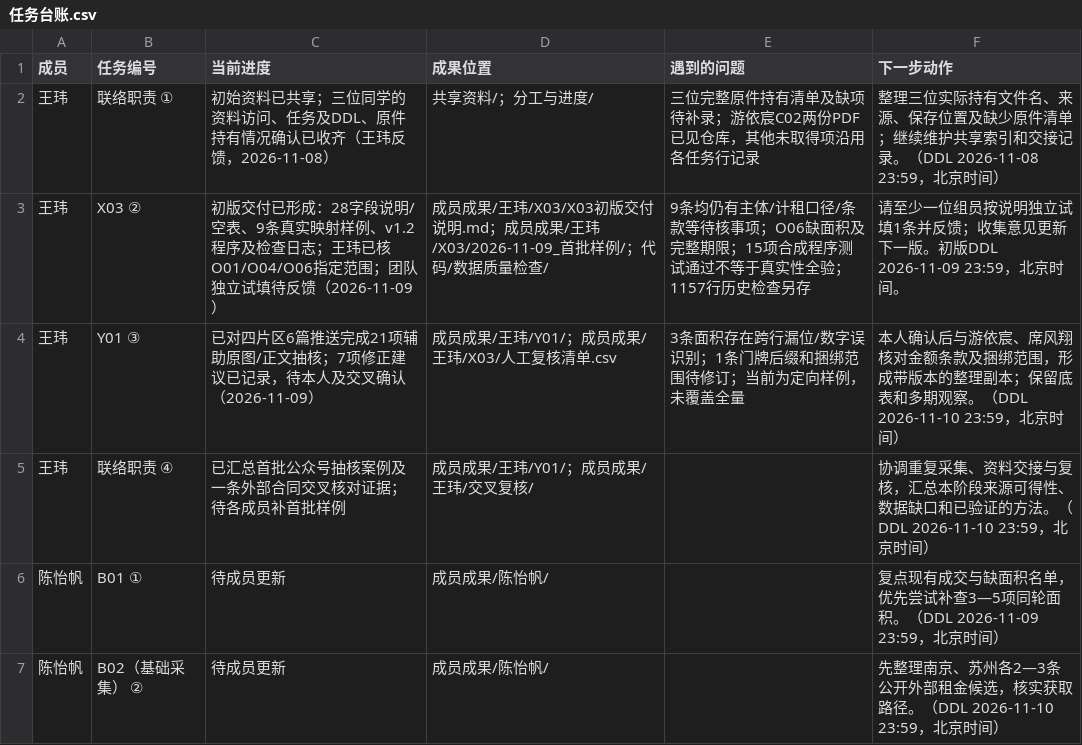
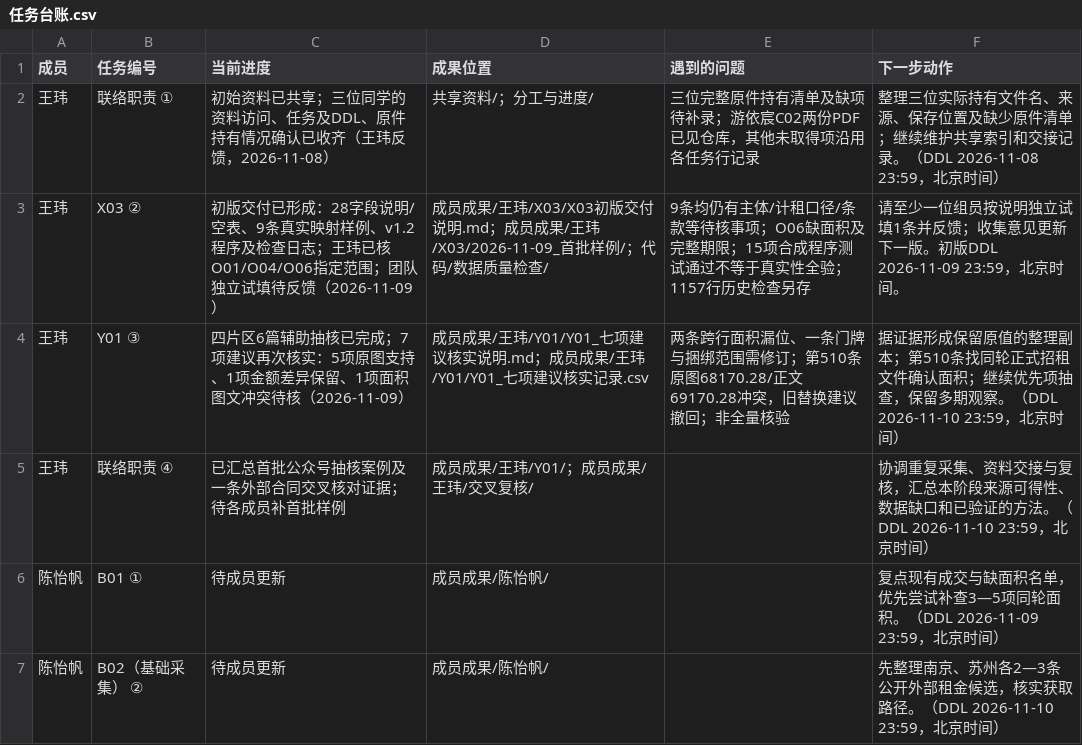
Before and after one commit to CenMunn/rongtong-js-rent-research, a CSV file: 分工与进度/任务台账.csv, drawn as a sheet; only a part is shown.

```diff
--- a/分工与进度/任务台账.csv
+++ b/分工与进度/任务台账.csv
@@ -3,3 +3,3 @@
 王玮,X03 ②,初版交付已形成：28字段说明/空表、9条真实映射样例、v1.2程序及检查日志；王玮已核O01/O04/O06指定范围；团队独立试填待反馈（2026-11-09）,成员成果/王玮/X03/X03初版交付说明.md；成员成果/王玮/X03/2026-11-09_首批样例/；代码/数据质量检查/,9条均仍有主体/计租口径/条款等待核事项；O06缺面积及完整期限；15项合成程序测试通过不等于真实性全验；1157行历史检查另存,请至少一位组员按说明独立试填1条并反馈；收集意见更新下一版。初版DDL 2026-11-09 23:59，北京时间。
-王玮,Y01 ③,已对四片区6篇推送完成21项辅助原图/正文抽核；7项修正建议已记录，待本人及交叉确认（2026-11-09）,成员成果/王玮/Y01/；成员成果/王玮/X03/人工复核清单.csv,3条面积存在跨行漏位/数字误识别；1条门牌后缀和捆绑范围待修订；当前为定向样例，未覆盖全量,本人确认后与游依宸、席风翔核对金额条款及捆绑范围，形成带版本的整理副本；保留底表和多期观察。（DDL 2026-11-10 23:59，北京时间）
+王玮,Y01 ③,四片区6篇辅助抽核已完成；7项建议再次核实：5项原图支持、1项金额差异保留、1项面积图文冲突待核（2026-11-09）,成员成果/王玮/Y01/Y01_七项建议核实说明.md；成员成果/王玮/Y01/Y01_七项建议核实记录.csv,两条跨行面积漏位、一条门牌与捆绑范围需修订；第510条原图68170.28/正文69170.28冲突，旧替换建议撤回；非全量核验,据证据形成保留原值的整理副本；第510条找同轮正式招租文件确认面积；继续优先项抽查，保留多期观察。（DDL 2026-11-10 23:59，北京时间）
 王玮,联络职责 ④,已汇总首批公众号抽核案例及一条外部合同交叉核对证据；待各成员补首批样例,成员成果/王玮/Y01/；成员成果/王玮/交叉复核/,,协调重复采集、资料交接与复核，汇总本阶段来源可得性、数据缺口和已验证的方法。（DDL 2026-11-10 23:59，北京时间）
```
Also changed, not shown: 分工与进度/文件索引.csv, 成员成果/王玮/Y01/Y01_修正建议.csv, 6 other files.
